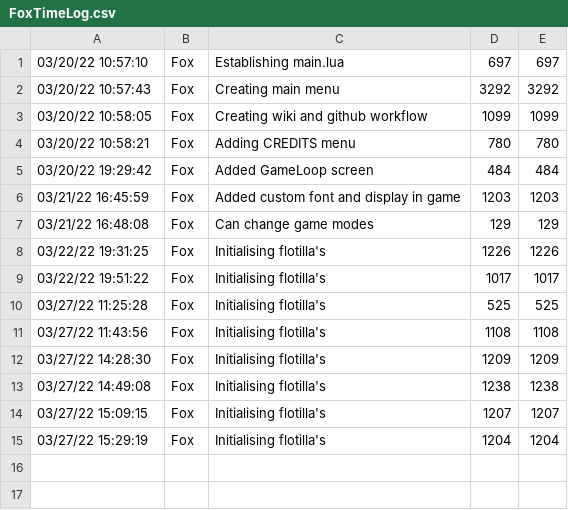
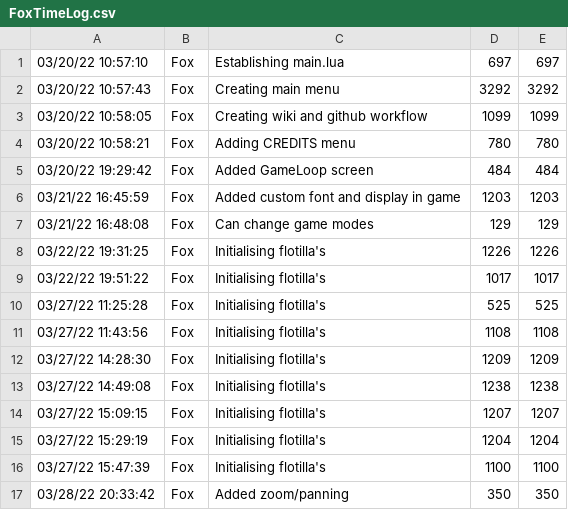
Before and after one commit to togfoxy/GeneralQuarters, a CSV file: Source/FoxTimeLog.csv, drawn as a sheet; the diff names each change by its address in the sheet, - before the commit and + after, or states it on an @@ line.

Commit message:
Added zoom and panning

```diff
--- a/Source/FoxTimeLog.csv
+++ b/Source/FoxTimeLog.csv
+row 16: 03/27/22 15:47:39 | Fox | Initialising flotilla's | 1100 | 1100
+row 17: 03/28/22 20:33:42 | Fox | Added zoom/panning | 350 | 350
```
Also changed, not shown: 4 other files.
